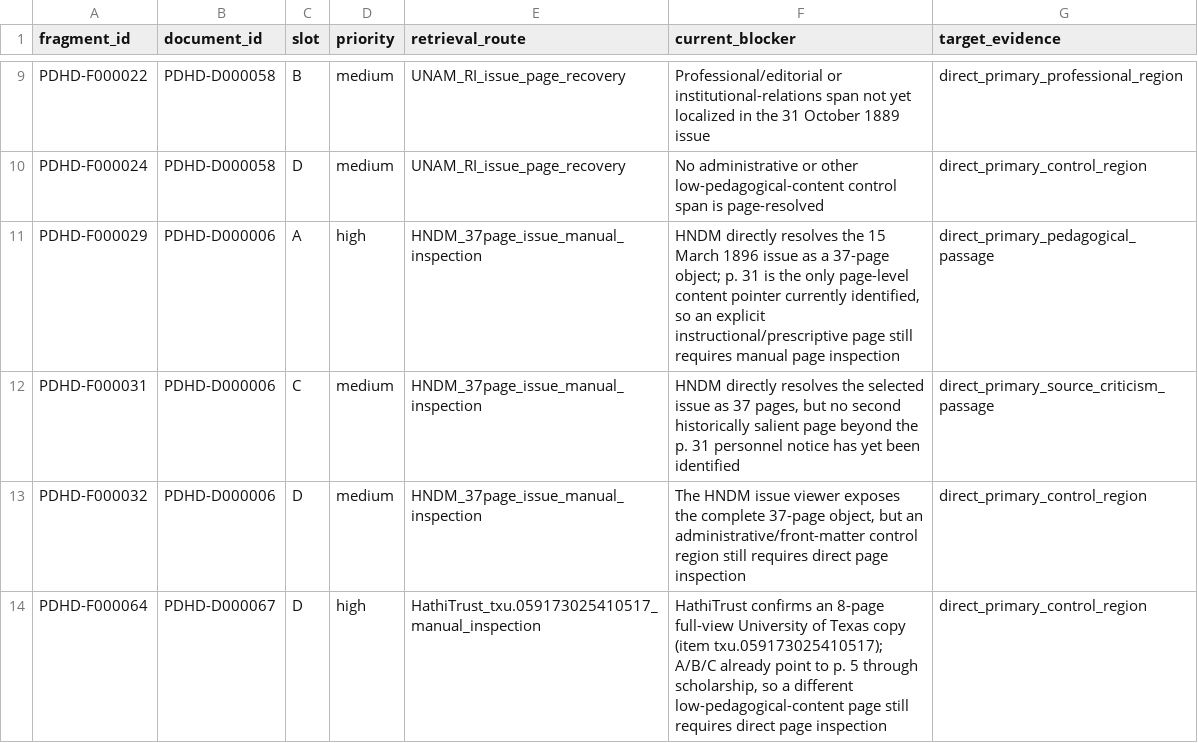
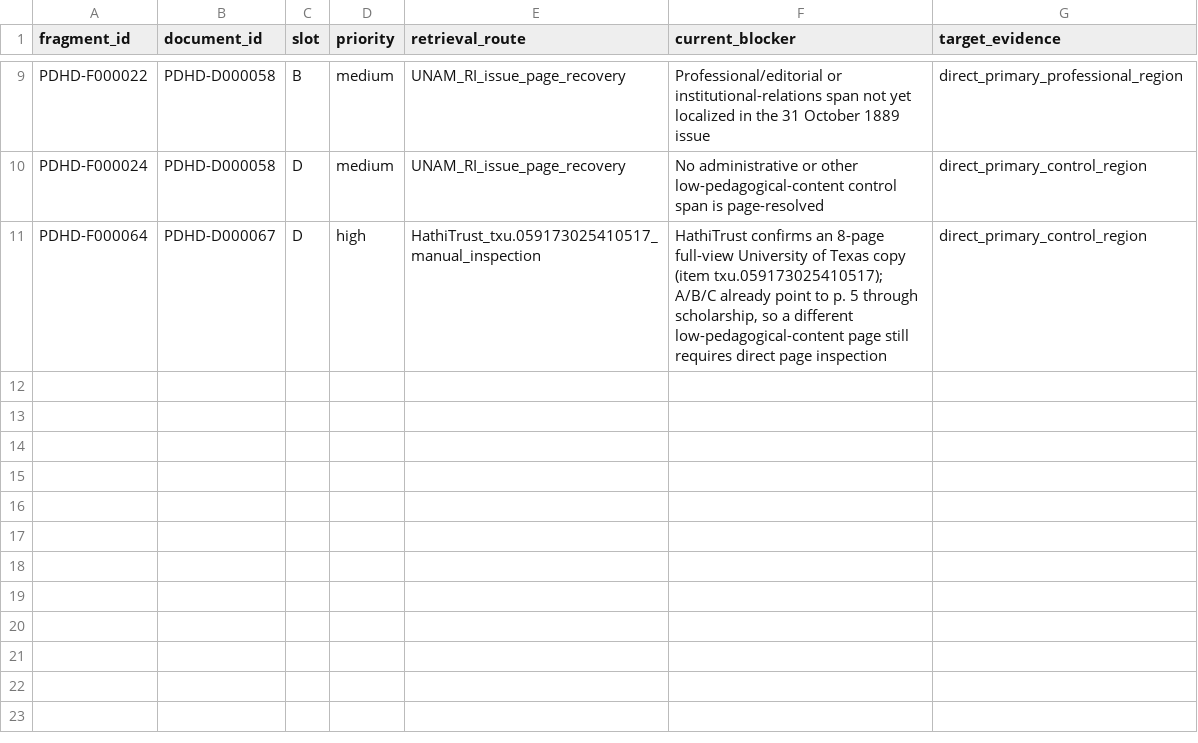
Before and after one commit to fersandovalgtz/practica-docente-historica-digital, a CSV file: data/samples/fragment_gap_queue_0_1.csv, drawn as a sheet; only a part is shown, gaps mark what is left out; the diff names each change by its address in the sheet, - before the commit and + after, or states it on an @@ line.

```diff
--- a/data/samples/fragment_gap_queue_0_1.csv
+++ b/data/samples/fragment_gap_queue_0_1.csv
-row 11: PDHD-F000029 | PDHD-D000006 | A | high | HNDM_37page_issue_manual_inspection | HNDM directly resolves the 15 March 1896 issue as a 37-page object; p. 31 is the only page-level content pointer currently identified, so an explicit instructional/prescriptive page still requires manual page inspection | direct_primary_pedagogical_passage
-row 12: PDHD-F000031 | PDHD-D000006 | C | medium | HNDM_37page_issue_manual_inspection | HNDM directly resolves the selected issue as 37 pages, but no second historically salient page beyond the p. 31 personnel notice has yet been identified | direct_primary_source_criticism_passage
-row 13: PDHD-F000032 | PDHD-D000006 | D | medium | HNDM_37page_issue_manual_inspection | The HNDM issue viewer exposes the complete 37-page object, but an administrative/front-matter control region still requires direct page inspection | direct_primary_control_region
```
Also changed, not shown: data/samples/fragment_locator_progress_secondary_w4.csv, data/samples/retrieval_attempts.csv, 4 other files.
